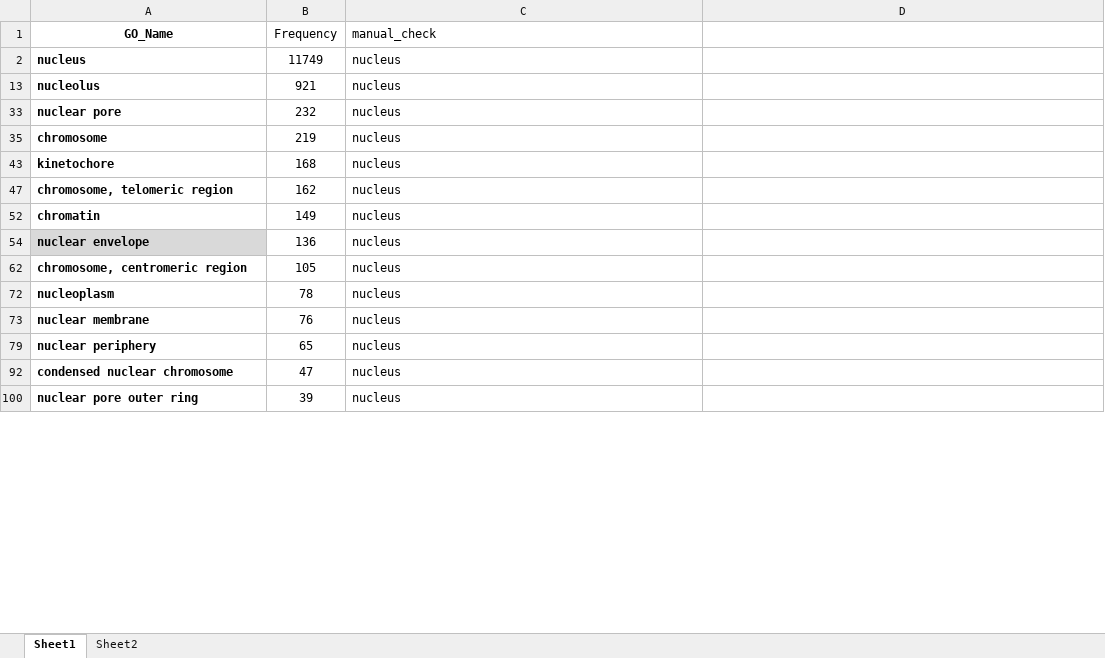
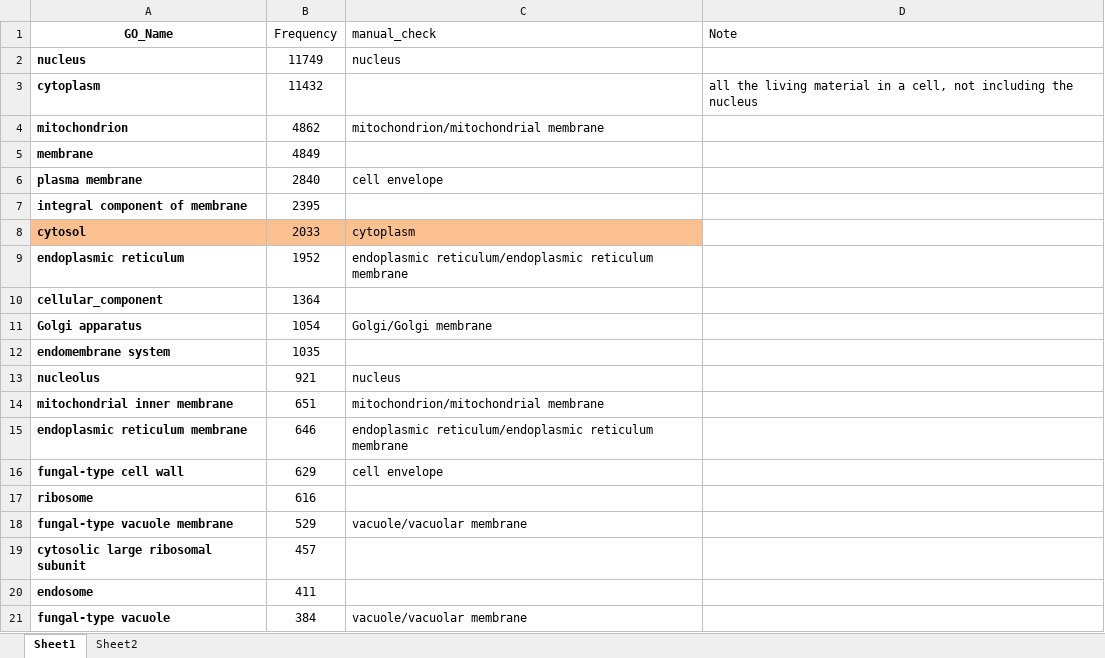
Before and after one commit to hongzhonglu/large_scale_yeast_proteomics_analysis, an Excel workbook: data/all_component_manual_check.xlsx, sheet Sheet1, drawn as a sheet; only a part is shown; the shorter side is filled out with more unchanged rows; values as stored, in another font and other column widths than the file's, no borders; the diff covers the shown part only; the diff names each change by its address in the sheet, - before the commit and + after, or states it on an @@ line.

```diff
--- a/data/all_component_manual_check.xlsx (sheet Sheet1)
+++ b/data/all_component_manual_check.xlsx (sheet Sheet1)
-D1: (empty)
+D1: Note
+row 3: cytoplasm | 11432 |  | all the living material in a cell, not including the nucleus
@@ row 4 unhidden: mitochondrion | 4862 | mitochondrion/mitochondrial membrane @@
@@ row 5 unhidden: membrane | 4849 @@
@@ row 6 unhidden: plasma membrane | 2840 | cell envelope @@
@@ row 7 unhidden: integral component of membrane | 2395 @@
@@ row 8 unhidden: cytosol | 2033 | cytoplasm @@
@@ row 9 unhidden: endoplasmic reticulum | 1952 | endoplasmic reticulum/endoplasmic reticulum membrane @@
@@ row 10 unhidden: cellular_component | 1364 @@
@@ row 11 unhidden: Golgi apparatus | 1054 | Golgi/Golgi membrane @@
@@ row 12 unhidden: endomembrane system | 1035 @@
@@ row 14 unhidden: mitochondrial inner membrane | 651 | mitochondrion/mitochondrial membrane @@
@@ row 15 unhidden: endoplasmic reticulum membrane | 646 | endoplasmic reticulum/endoplasmic reticulum membrane @@
@@ row 16 unhidden: fungal-type cell wall | 629 | cell envelope @@
@@ row 17 unhidden: ribosome | 616 @@
@@ row 18 unhidden: fungal-type vacuole membrane | 529 | vacuole/vacuolar membrane @@
@@ row 19 unhidden: cytosolic large ribosomal subunit | 457 @@
@@ row 20 unhidden: endosome | 411 @@
@@ row 21 unhidden: fungal-type vacuole | 384 | vacuole/vacuolar membrane @@
```
Also changed, not shown: 255 hidden or unhidden rows elsewhere in this sheet, result/sce_protein_size_3D_structure.xlsx, 4 other files.
